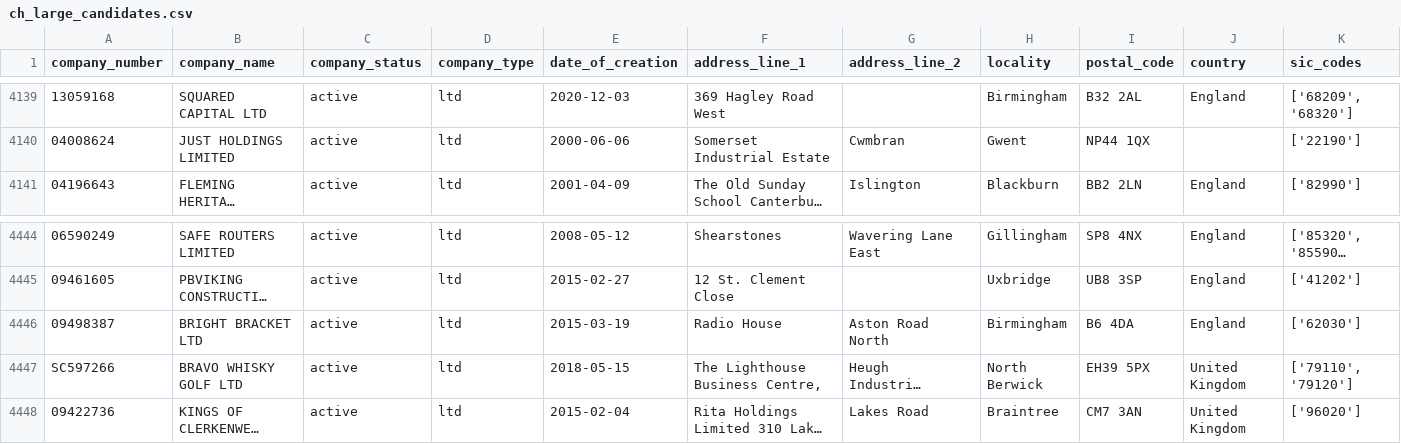
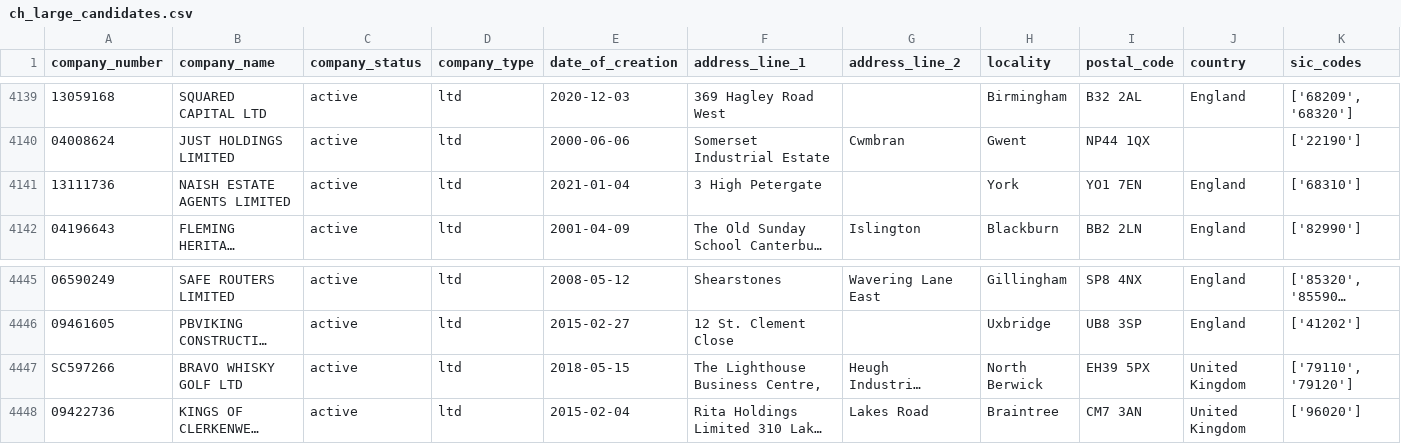
Before and after one commit to dipenshah-lab/radar-intel, a CSV file: apps/esos_radar/data/processed/ch_large_candidates.csv, drawn as a sheet; only a part is shown, gaps mark what is left out; long unchanged cells end in …; removed rows and columns are numbered as before the commit, all else as after; the diff names each change by its address in the sheet, - before the commit and + after, or states it on an @@ line.

```diff
--- a/apps/esos_radar/data/processed/ch_large_candidates.csv
+++ b/apps/esos_radar/data/processed/ch_large_candidates.csv
+row 4141: 13111736 | NAISH ESTATE AGENTS LIMITED | active | ltd | 2021-01-04 | 3 High Petergate |  | York | YO1 7EN | England | ['68310']
-row 4446: 09498387 | BRIGHT BRACKET LTD | active | ltd | 2015-03-19 | Radio House | Aston Road North | Birmingham | B6 4DA | England | ['62030']
```
Also changed, not shown: apps/esos_radar/data/processed/daily_work_list.csv, apps/esos_radar/data/processed/esos_gap_candidates.csv, 4 other files.
